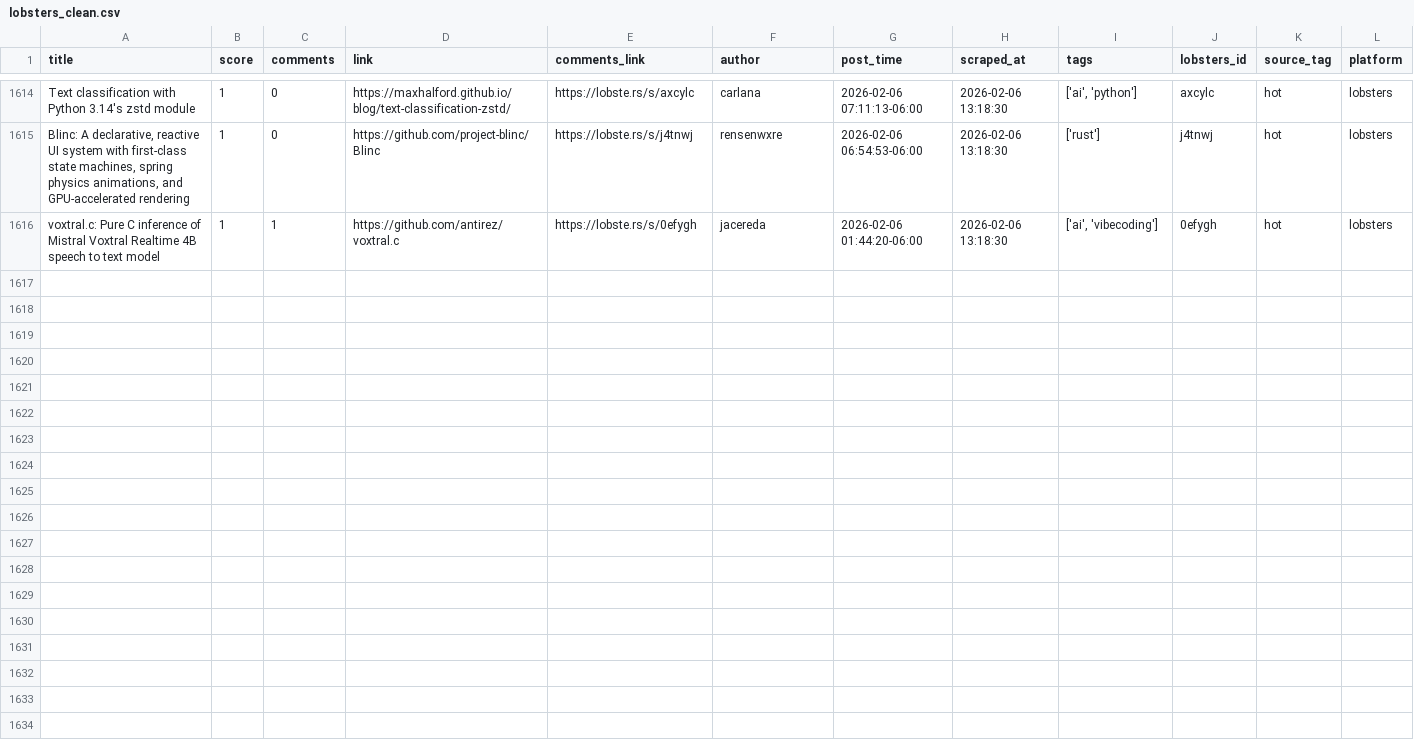
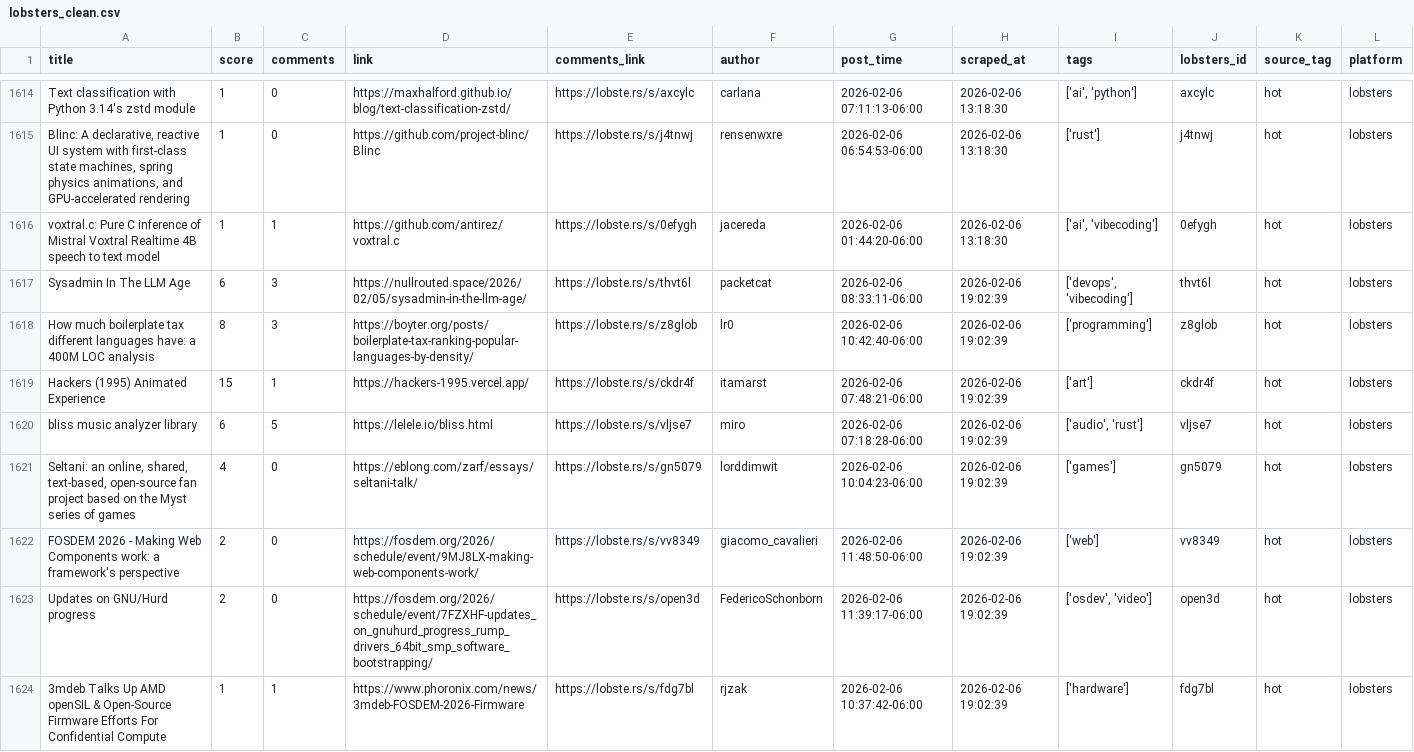
Before and after one commit to codemmaann/web-scrapping-project, a CSV file: clean_data/lobsters_clean.csv, drawn as a sheet; only a part is shown, gaps mark what is left out; the diff names each change by its address in the sheet, - before the commit and + after, or states it on an @@ line.

```diff
--- a/clean_data/lobsters_clean.csv
+++ b/clean_data/lobsters_clean.csv
+row 1617: Sysadmin In The LLM Age | 6 | 3 | https://nullrouted.space/2026/02/05/sysadmin-in-the-llm-age/ | https://lobste.rs/s/thvt6l | packetcat | 2026-02-06 08:33:11-06:00 | 2026-02-06 19:02:39 | ['devops', 'vibecoding'] | thvt6l | hot | lobsters
+row 1618: How much boilerplate tax different languages have: a 400M LOC analysis | 8 | 3 | https://boyter.org/posts/boilerplate-tax-ranking-popular-languages-by-density/ | https://lobste.rs/s/z8glob | lr0 | 2026-02-06 10:42:40-06:00 | 2026-02-06 19:02:39 | ['programming'] | z8glob | hot | lobsters
+row 1619: Hackers (1995) Animated Experience | 15 | 1 | https://hackers-1995.vercel.app/ | https://lobste.rs/s/ckdr4f | itamarst | 2026-02-06 07:48:21-06:00 | 2026-02-06 19:02:39 | ['art'] | ckdr4f | hot | lobsters
+row 1620: bliss music analyzer library | 6 | 5 | https://lelele.io/bliss.html | https://lobste.rs/s/vljse7 | miro | 2026-02-06 07:18:28-06:00 | 2026-02-06 19:02:39 | ['audio', 'rust'] | vljse7 | hot | lobsters
+row 1621: Seltani: an online, shared, text-based, open-source fan project based on the Myst series of games | 4 | 0 | https://eblong.com/zarf/essays/seltani-talk/ | https://lobste.rs/s/gn5079 | lorddimwit | 2026-02-06 10:04:23-06:00 | 2026-02-06 19:02:39 | ['games'] | gn5079 | hot | lobsters
+row 1622: FOSDEM 2026 - Making Web Components work: a framework's perspective | 2 | 0 | https://fosdem.org/2026/schedule/event/9MJ8LX-making-web-components-work/ | https://lobste.rs/s/vv8349 | giacomo_cavalieri | 2026-02-06 11:48:50-06:00 | 2026-02-06 19:02:39 | ['web'] | vv8349 | hot | lobsters
+row 1623: Updates on GNU/Hurd progress | 2 | 0 | https://fosdem.org/2026/schedule/event/7FZXHF-updates_on_gnuhurd_progress_rump_drivers_64bit_smp_software_bootstrapping/ | https://lobste.rs/s/open3d | FedericoSchonborn | 2026-02-06 11:39:17-06:00 | 2026-02-06 19:02:39 | ['osdev', 'video'] | open3d | hot | lobsters
+row 1624: 3mdeb Talks Up AMD openSIL & Open-Source Firmware Efforts For Confidential Compute | 1 | 1 | https://www.phoronix.com/news/3mdeb-FOSDEM-2026-Firmware | https://lobste.rs/s/fdg7bl | rjzak | 2026-02-06 10:37:42-06:00 | 2026-02-06 19:02:39 | ['hardware'] | fdg7bl | hot | lobsters
```
Also changed, not shown: clean_data/hn_cleaned.csv, raw_data/hn.csv, 9 other files.
